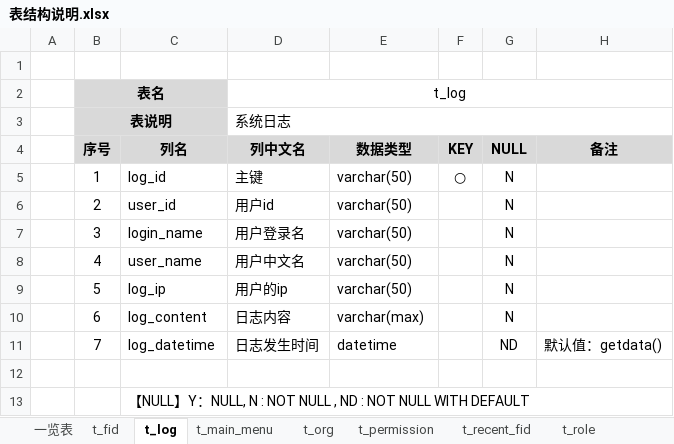
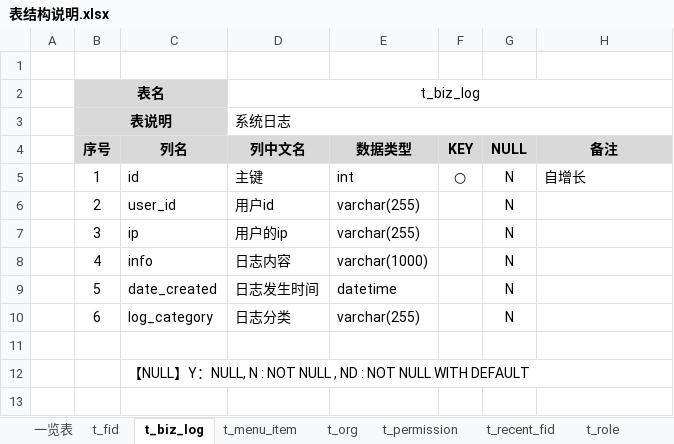
Before and after one commit to dongxf/PSI, an Excel workbook: doc/02 表结构/表结构说明.xlsx, sheet t_biz_log, drawn as a sheet; values as stored, in another font and other column widths than the file's, no borders; the diff names each change by its address in the sheet, - before the commit and + after, or states it on an @@ line.

```diff
--- a/doc/02 表结构/表结构说明.xlsx (sheet t_biz_log)
+++ b/doc/02 表结构/表结构说明.xlsx (sheet t_biz_log)
-sheet tab: t_log
+sheet tab: t_biz_log
-sheet tab: t_main_menu
+sheet tab: t_menu_item
-D2 (列中文名): t_log
+D2 (列中文名): t_biz_log
-C5 (列名): log_id
+C5 (列名): id
-E5 (数据类型): varchar(50)
+E5 (数据类型): int
-H5 (备注): (empty)
+H5 (备注): 自增长
-E6:E7 (数据类型): varchar(50)
+E6:E7 (数据类型): varchar(255)
-C7 (列名): login_name
+C7 (列名): ip
-D7 (列中文名): 用户登录名
+D7 (列中文名): 用户的ip
-C8 (列名): user_name
+C8 (列名): info
-D8 (列中文名): 用户中文名
+D8 (列中文名): 日志内容
-E8 (数据类型): varchar(50)
+E8 (数据类型): varchar(1000)
-C9 (列名): log_ip
+C9 (列名): date_created
-D9 (列中文名): 用户的ip
+D9 (列中文名): 日志发生时间
-E9 (数据类型): varchar(50)
+E9 (数据类型): datetime
-C10 (列名): log_content
+C10 (列名): log_category
-D10 (列中文名): 日志内容
+D10 (列中文名): 日志分类
-E10 (数据类型): varchar(max)
+E10 (数据类型): varchar(255)
-row 11:  | 7 | log_datetime | 日志发生时间 | datetime |  | ND | 默认值：getdata()
```
Also changed, not shown: sheet t_customer, sheet t_supplier, sheet t_goods, sheet t_recent_fid, sheet t_org, sheet t_user, 11 more sheets, other sheet tabs.
